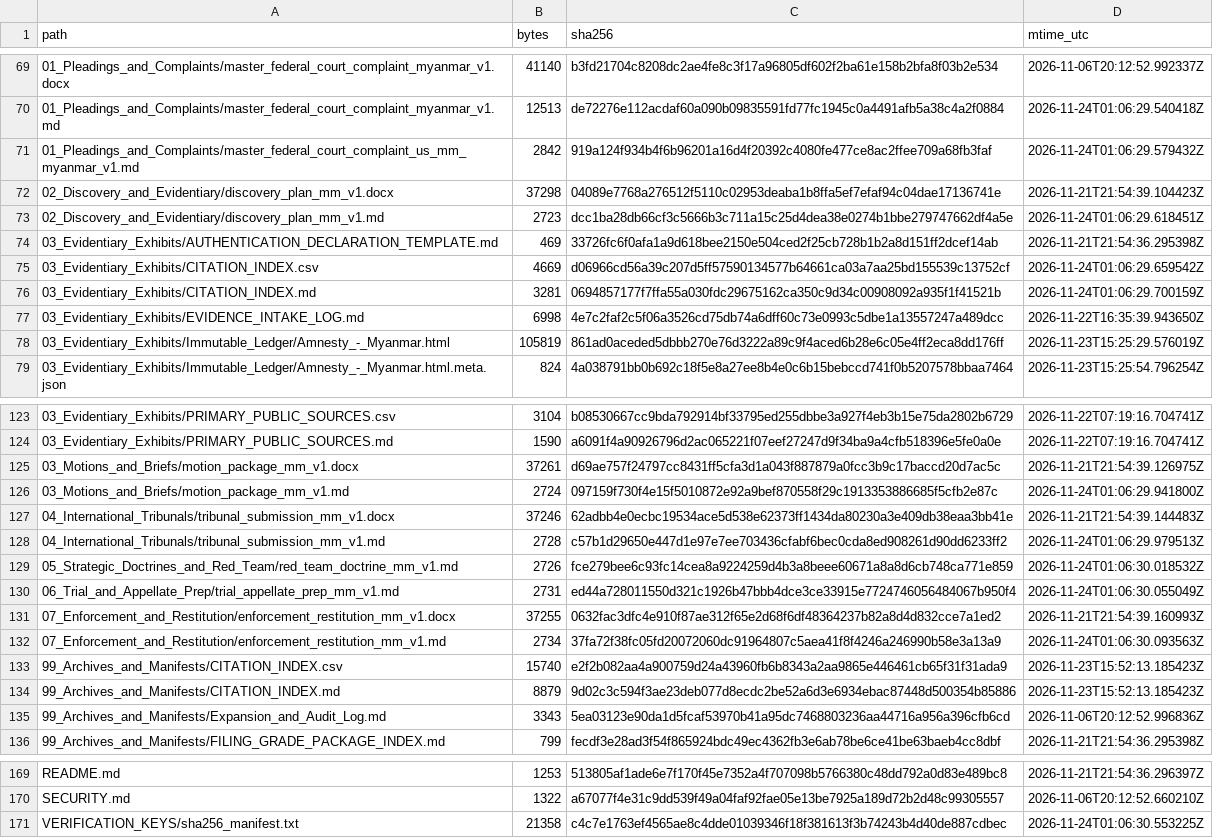
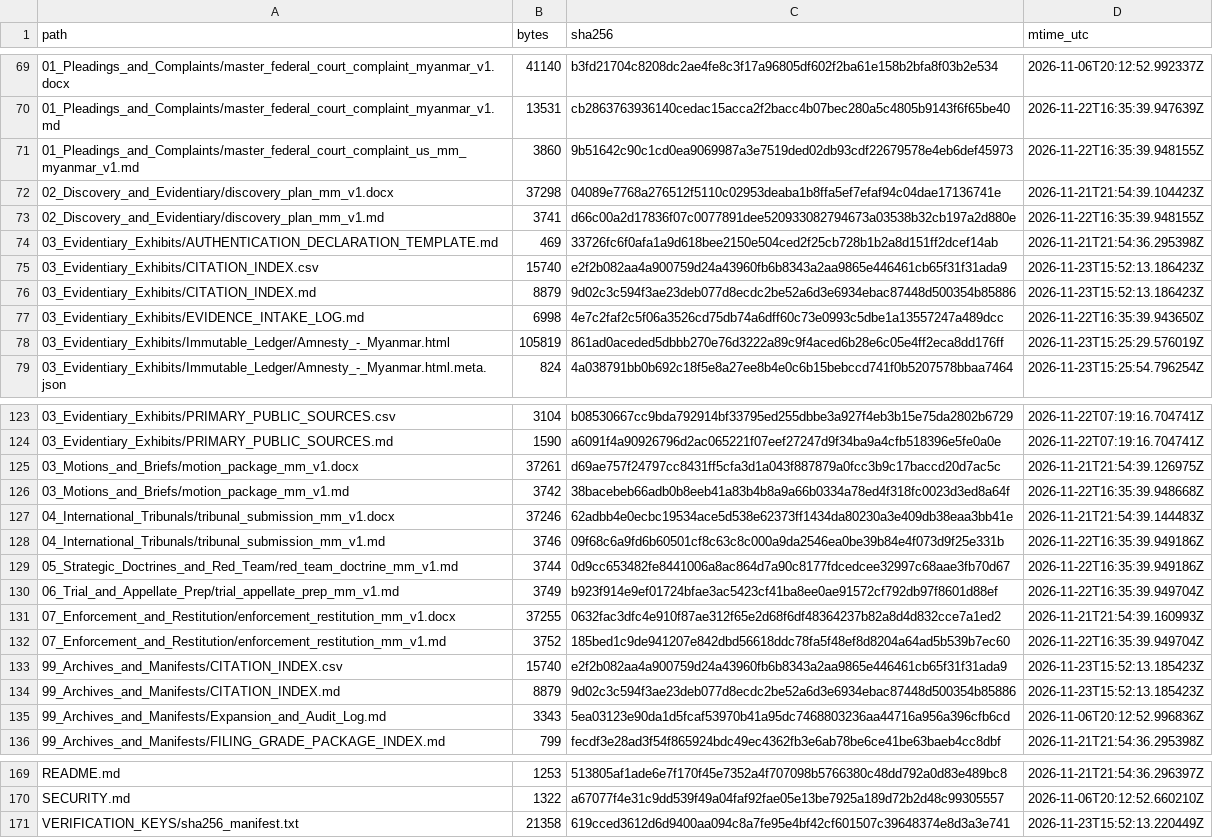
Before and after one commit to GlobalRestitutionAlliance/asia-us-mm-myanmar-master-litigation, a CSV file: 99_Archives_and_Manifests/MANIFEST_SHA256.csv, drawn as a sheet; only a part is shown, gaps mark what is left out; the diff covers the shown part only.

```diff
--- a/99_Archives_and_Manifests/MANIFEST_SHA256.csv
+++ b/99_Archives_and_Manifests/MANIFEST_SHA256.csv
@@ -69,9 +69,9 @@ path,bytes,sha256,mtime_utc
 01_Pleadings_and_Complaints/master_federal_court_complaint_myanmar_v1.docx,41140,b3fd21704c8208dc2ae4fe8c3f17a96805df602f2ba61e158b2bfa8f03b2e534,2026-11-06T20:12:52.992337Z
-01_Pleadings_and_Complaints/master_federal_court_complaint_myanmar_v1.md,12513,de72276e112acdaf60a090b09835591fd77fc1945c0a4491afb5a38c4a2f0884,2026-11-24T01:06:29.540418Z
-01_Pleadings_and_Complaints/master_federal_court_complaint_us_mm_myanmar_v1.md,2842,919a124f934b4f6b96201a16d4f20392c4080fe477ce8ac2ffee709a68fb3faf,2026-11-24T01:06:29.579432Z
+01_Pleadings_and_Complaints/master_federal_court_complaint_myanmar_v1.md,13531,cb2863763936140cedac15acca2f2bacc4b07bec280a5c4805b9143f6f65be40,2026-11-22T16:35:39.947639Z
+01_Pleadings_and_Complaints/master_federal_court_complaint_us_mm_myanmar_v1.md,3860,9b51642c90c1cd0ea9069987a3e7519ded02db93cdf22679578e4eb6def45973,2026-11-22T16:35:39.948155Z
 02_Discovery_and_Evidentiary/discovery_plan_mm_v1.docx,37298,04089e7768a276512f5110c02953deaba1b8ffa5ef7efaf94c04dae17136741e,2026-11-21T21:54:39.104423Z
-02_Discovery_and_Evidentiary/discovery_plan_mm_v1.md,2723,dcc1ba28db66cf3c5666b3c711a15c25d4dea38e0274b1bbe279747662df4a5e,2026-11-24T01:06:29.618451Z
+02_Discovery_and_Evidentiary/discovery_plan_mm_v1.md,3741,d66c00a2d17836f07c0077891dee520933082794673a03538b32cb197a2d880e,2026-11-22T16:35:39.948155Z
 03_Evidentiary_Exhibits/AUTHENTICATION_DECLARATION_TEMPLATE.md,469,33726fc6f0afa1a9d618bee2150e504ced2f25cb728b1b2a8d151ff2dcef14ab,2026-11-21T21:54:36.295398Z
-03_Evidentiary_Exhibits/CITATION_INDEX.csv,4669,d06966cd56a39c207d5ff57590134577b64661ca03a7aa25bd155539c13752cf,2026-11-24T01:06:29.659542Z
-03_Evidentiary_Exhibits/CITATION_INDEX.md,3281,0694857177f7ffa55a030fdc29675162ca350c9d34c00908092a935f1f41521b,2026-11-24T01:06:29.700159Z
+03_Evidentiary_Exhibits/CITATION_INDEX.csv,15740,e2f2b082aa4a900759d24a43960fb6b8343a2aa9865e446461cb65f31f31ada9,2026-11-23T15:52:13.186423Z
+03_Evidentiary_Exhibits/CITATION_INDEX.md,8879,9d02c3c594f3ae23deb077d8ecdc2be52a6d3e6934ebac87448d500354b85886,2026-11-23T15:52:13.186423Z
 03_Evidentiary_Exhibits/EVIDENCE_INTAKE_LOG.md,6998,4e7c2faf2c5f06a3526cd75db74a6dff60c73e0993c5dbe1a13557247a489dcc,2026-11-22T16:35:39.943650Z
@@ -125,9 +125,9 @@ path,bytes,sha256,mtime_utc
 03_Motions_and_Briefs/motion_package_mm_v1.docx,37261,d69ae757f24797cc8431ff5cfa3d1a043f887879a0fcc3b9c17baccd20d7ac5c,2026-11-21T21:54:39.126975Z
-03_Motions_and_Briefs/motion_package_mm_v1.md,2724,097159f730f4e15f5010872e92a9bef870558f29c1913353886685f5cfb2e87c,2026-11-24T01:06:29.941800Z
+03_Motions_and_Briefs/motion_package_mm_v1.md,3742,38bacebeb66adb0b8eeb41a83b4b8a9a66b0334a78ed4f318fc0023d3ed8a64f,2026-11-22T16:35:39.948668Z
 04_International_Tribunals/tribunal_submission_mm_v1.docx,37246,62adbb4e0ecbc19534ace5d538e62373ff1434da80230a3e409db38eaa3bb41e,2026-11-21T21:54:39.144483Z
-04_International_Tribunals/tribunal_submission_mm_v1.md,2728,c57b1d29650e447d1e97e7ee703436cfabf6bec0cda8ed908261d90dd6233ff2,2026-11-24T01:06:29.979513Z
-05_Strategic_Doctrines_and_Red_Team/red_team_doctrine_mm_v1.md,2726,fce279bee6c93fc14cea8a9224259d4b3a8beee60671a8a8d6cb748ca771e859,2026-11-24T01:06:30.018532Z
-06_Trial_and_Appellate_Prep/trial_appellate_prep_mm_v1.md,2731,ed44a728011550d321c1926b47bbb4dce3ce33915e7724746056484067b950f4,2026-11-24T01:06:30.055049Z
+04_International_Tribunals/tribunal_submission_mm_v1.md,3746,09f68c6a9fd6b60501cf8c63c8c000a9da2546ea0be39b84e4f073d9f25e331b,2026-11-22T16:35:39.949186Z
+05_Strategic_Doctrines_and_Red_Team/red_team_doctrine_mm_v1.md,3744,0d9cc653482fe8441006a8ac864d7a90c8177fdcedcee32997c68aae3fb70d67,2026-11-22T16:35:39.949186Z
+06_Trial_and_Appellate_Prep/trial_appellate_prep_mm_v1.md,3749,b923f914e9ef01724bfae3ac5423cf41ba8ee0ae91572cf792db97f8601d88ef,2026-11-22T16:35:39.949704Z
 07_Enforcement_and_Restitution/enforcement_restitution_mm_v1.docx,37255,0632fac3dfc4e910f87ae312f65e2d68f6df48364237b82a8d4d832cce7a1ed2,2026-11-21T21:54:39.160993Z
-07_Enforcement_and_Restitution/enforcement_restitution_mm_v1.md,2734,37fa72f38fc05fd20072060dc91964807c5aea41f8f4246a246990b58e3a13a9,2026-11-24T01:06:30.093563Z
+07_Enforcement_and_Restitution/enforcement_restitution_mm_v1.md,3752,185bed1c9de941207e842dbd56618ddc78fa5f48ef8d8204a64ad5b539b7ec60,2026-11-22T16:35:39.949704Z
 99_Archives_and_Manifests/CITATION_INDEX.csv,15740,e2f2b082aa4a900759d24a43960fb6b8343a2aa9865e446461cb65f31f31ada9,2026-11-23T15:52:13.185423Z
@@ -170,2 +170,2 @@ README.md,1253,513805af1ade6e7f170f45e7352a4f707098b5766380c48dd792a0d83e489bc8,
 SECURITY.md,1322,a67077f4e31c9dd539f49a04faf92fae05e13be7925a189d72b2d48c99305557,2026-11-06T20:12:52.660210Z
-VERIFICATION_KEYS/sha256_manifest.txt,21358,c4c7e1763ef4565ae8c4dde01039346f18f381613f3b74243b4d40de887cdbec,2026-11-24T01:06:30.553225Z
+VERIFICATION_KEYS/sha256_manifest.txt,21358,619cced3612d6d9400aa094c8a7fe95e4bf42cf601507c39648374e8d3a3e741,2026-11-23T15:52:13.220449Z
```
Also changed, not shown: 33 edited cells elsewhere in this file, 00_Master_Knowledge_Base/Master_Myanmar_Restitution_Crosswalk_Matrix.csv, 21 other files.
